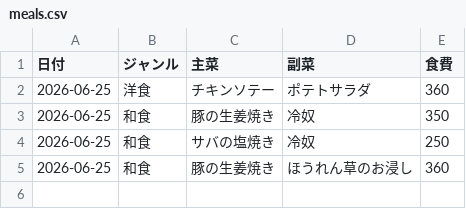
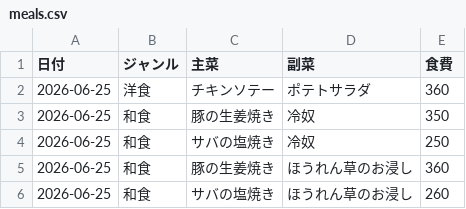
Before and after one commit to csry240/menu1_app, a CSV file: meals.csv, drawn as a sheet.

```diff
--- a/meals.csv
+++ b/meals.csv
@@ -5 +5,2 @@
 2026-06-25,和食,豚の生姜焼き,ほうれん草のお浸し,360
+2026-06-25,和食,サバの塩焼き,ほうれん草のお浸し,260
```
Also changed, not shown: 1 other file.
